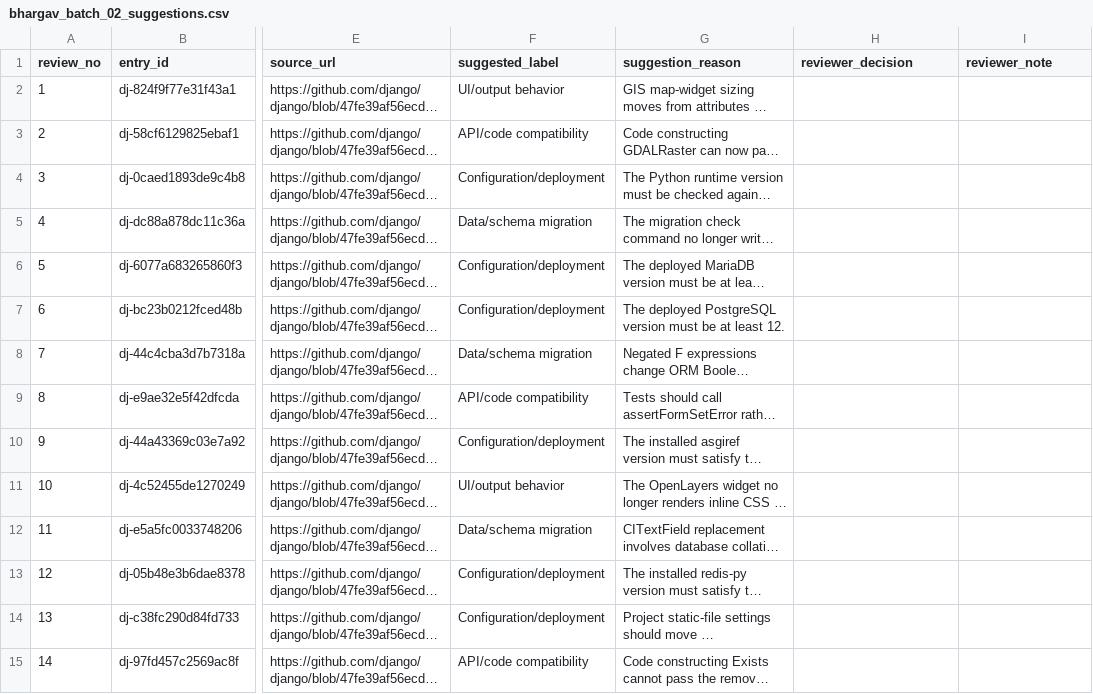
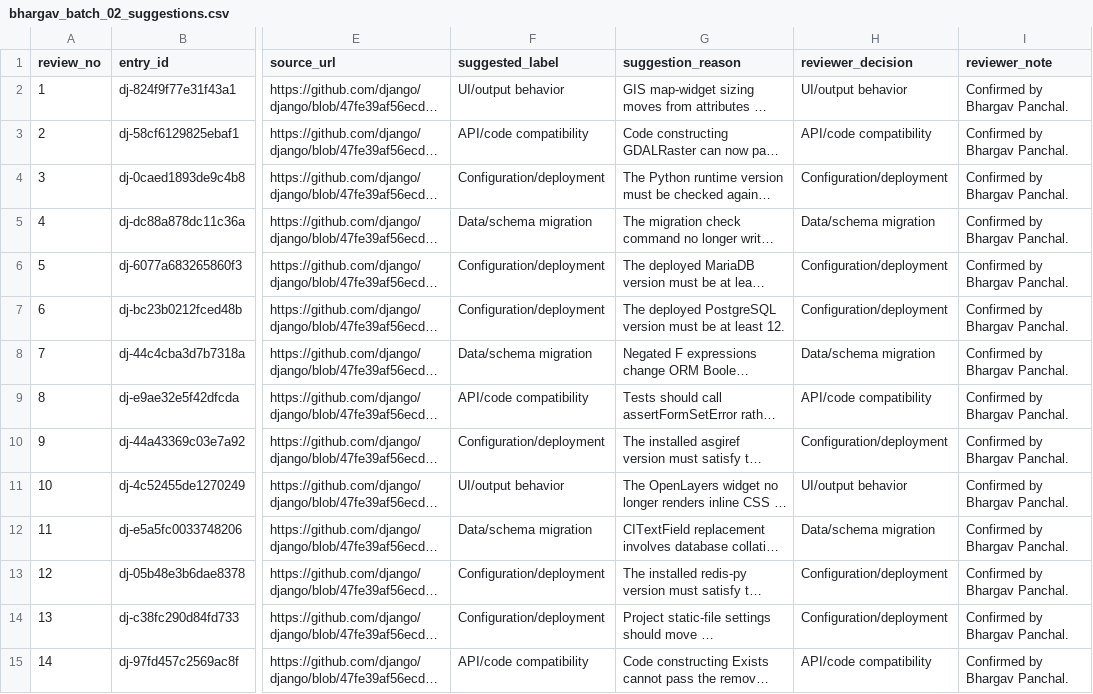
Before and after one commit to TilakCSE/PatchProbe, a CSV file: data/review_batches/bhargav_batch_02_suggestions.csv, drawn as a sheet; only a part is shown, gaps mark what is left out; long unchanged cells end in …; the diff covers the shown part only; the diff names each change by its address in the sheet, - before the commit and + after, or states it on an @@ line.

Commit message:
Confirm Bhargav 50 labels and queue final 71 entries

```diff
--- a/data/review_batches/bhargav_batch_02_suggestions.csv
+++ b/data/review_batches/bhargav_batch_02_suggestions.csv
-H2 (reviewer_decision): (empty)
+H2 (reviewer_decision): UI/output behavior
-I2:I15 (reviewer_note): (empty)
+I2:I15 (reviewer_note): Confirmed by Bhargav Panchal.
-H3 (reviewer_decision): (empty)
+H3 (reviewer_decision): API/code compatibility
-H4 (reviewer_decision): (empty)
+H4 (reviewer_decision): Configuration/deployment
-H5 (reviewer_decision): (empty)
+H5 (reviewer_decision): Data/schema migration
-H6:H7 (reviewer_decision): (empty)
+H6:H7 (reviewer_decision): Configuration/deployment
-H8 (reviewer_decision): (empty)
+H8 (reviewer_decision): Data/schema migration
-H9 (reviewer_decision): (empty)
+H9 (reviewer_decision): API/code compatibility
-H10 (reviewer_decision): (empty)
+H10 (reviewer_decision): Configuration/deployment
-H11 (reviewer_decision): (empty)
+H11 (reviewer_decision): UI/output behavior
-H12 (reviewer_decision): (empty)
+H12 (reviewer_decision): Data/schema migration
-H13:H14 (reviewer_decision): (empty)
+H13:H14 (reviewer_decision): Configuration/deployment
-H15 (reviewer_decision): (empty)
+H15 (reviewer_decision): API/code compatibility
```
Also changed, not shown: 72 edited cells elsewhere in this file, 12 other files.
